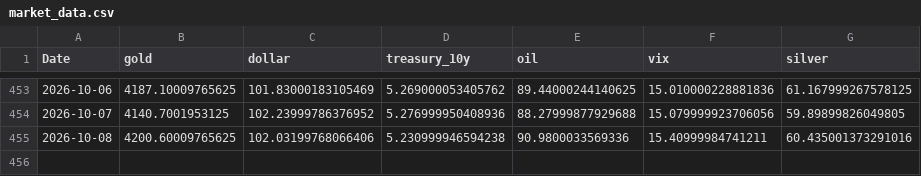
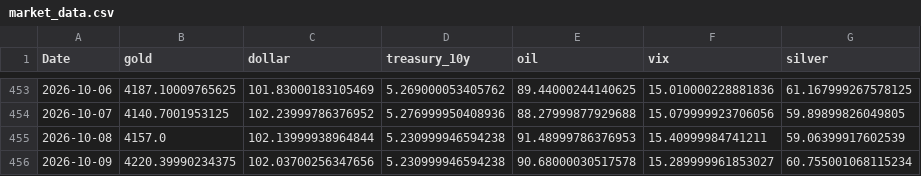
Before and after one commit to geraldinbatubara-cyber/Prediksi-XAU-USD, a CSV file: data/cache/market_data.csv, drawn as a sheet; only a part is shown, gaps mark what is left out.

```diff
--- a/data/cache/market_data.csv
+++ b/data/cache/market_data.csv
@@ -454,2 +454,3 @@ Date,gold,dollar,treasury_10y,oil,vix,silver
 2026-10-07,4140.7001953125,102.23999786376952,5.276999950408936,88.27999877929688,15.079999923706056,59.89899826049805
-2026-10-08,4200.60009765625,102.03199768066406,5.230999946594238,90.9800033569336,15.40999984741211,60.435001373291016
+2026-10-08,4157.0,102.13999938964844,5.230999946594238,91.48999786376953,15.40999984741211,59.06399917602539
+2026-10-09,4220.39990234375,102.03700256347656,5.230999946594238,90.68000030517578,15.289999961853027,60.755001068115234
```
Also changed, not shown: data/cache/gold_ohlc.csv, 1 other file.
